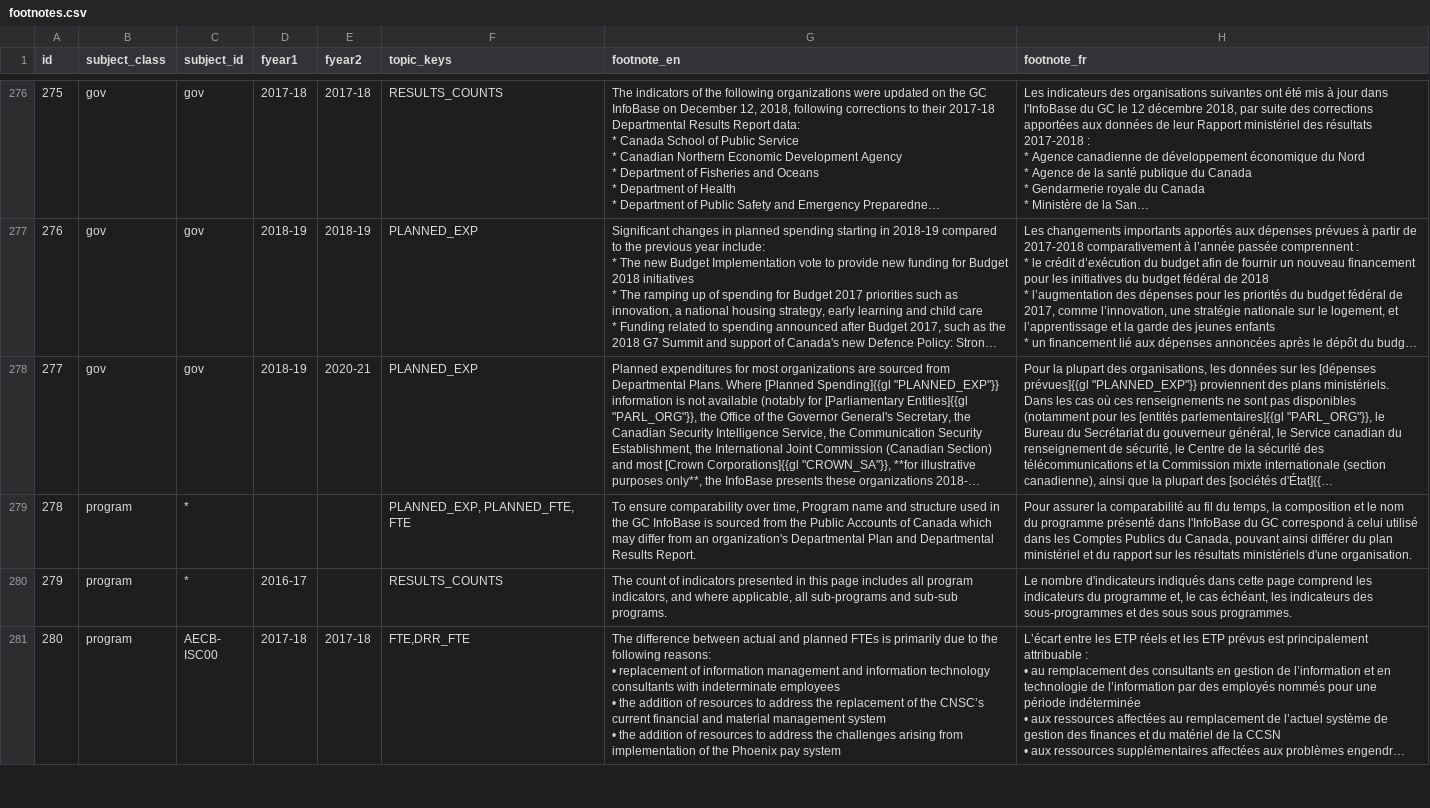
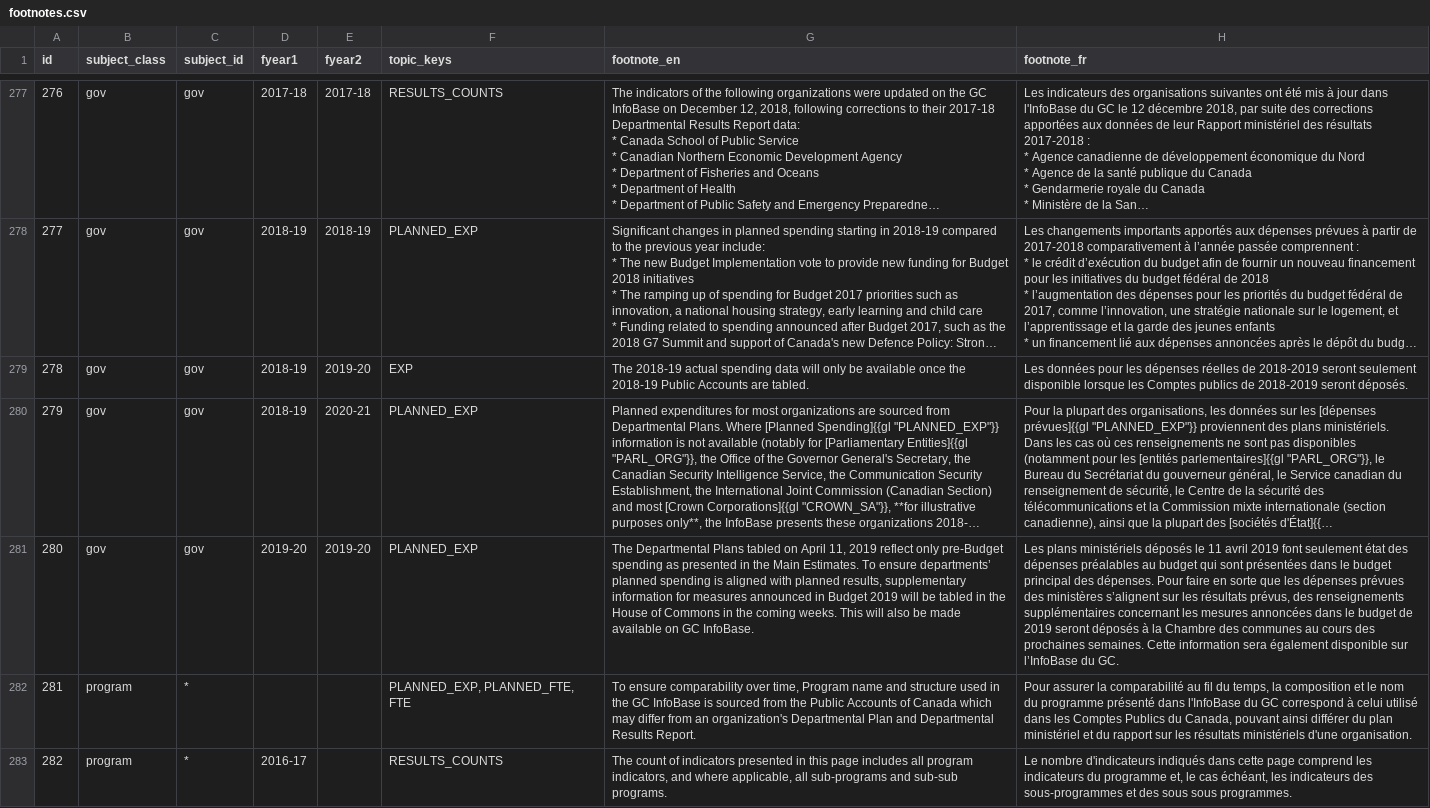
Before and after one commit to TBS-EACPD/infobase, a CSV file: data/footnotes.csv, drawn as a sheet; only a part is shown, gaps mark what is left out; the shorter side is filled out with more unchanged rows; long unchanged cells end in …; the diff covers the shown part only; the diff names each change by its address in the sheet, - before the commit and + after, or states it on an @@ line.

Commit message:
Final pipeline data

```diff
--- a/data/footnotes.csv
+++ b/data/footnotes.csv
@@ column A (id) renumbered from row 84 down @@
+row 279: 278 | gov | gov | 2018-19 | 2019-20 | EXP | The 2018-19 actual spending data will only be available once the 2018-19 Public Accounts are tabled. | Les données pour les dépenses réelles de 2018-2019 seront seulement disponible lorsque les Comptes publics de 2018-2019 seront déposés.
+row 281: 280 | gov | gov | 2019-20 | 2019-20 | PLANNED_EXP | The Departmental Plans tabled on April 11, 2019 reflect only pre-Budget spending as presented in the Main Estimates. To ensure departments’ planned spending is aligned with planned results, supplementary information for measures announced in Budget 2019 will be tabled in the House of Commons in the coming weeks. This will also be made available on GC InfoBase. | Les plans ministériels déposés le 11 avril 2019 font seulement état des dépenses préalables au budget qui sont présentées dans le budget principal des dépenses. Pour faire en sorte que les dépenses prévues des ministères s’alignent sur les résultats prévus, des renseignements supplémentaires concernant les mesures annoncées dans le budget de 2019 seront déposés à la Chambre des communes au cours des prochaines semaines. Cette information sera également disponible sur l’InfoBase du GC.
```
Also changed, not shown: 2 added rows and 1 edited cell elsewhere in this file, data/org_activity_estimates.csv, data/pi_dr_links.csv, 7 other files.
